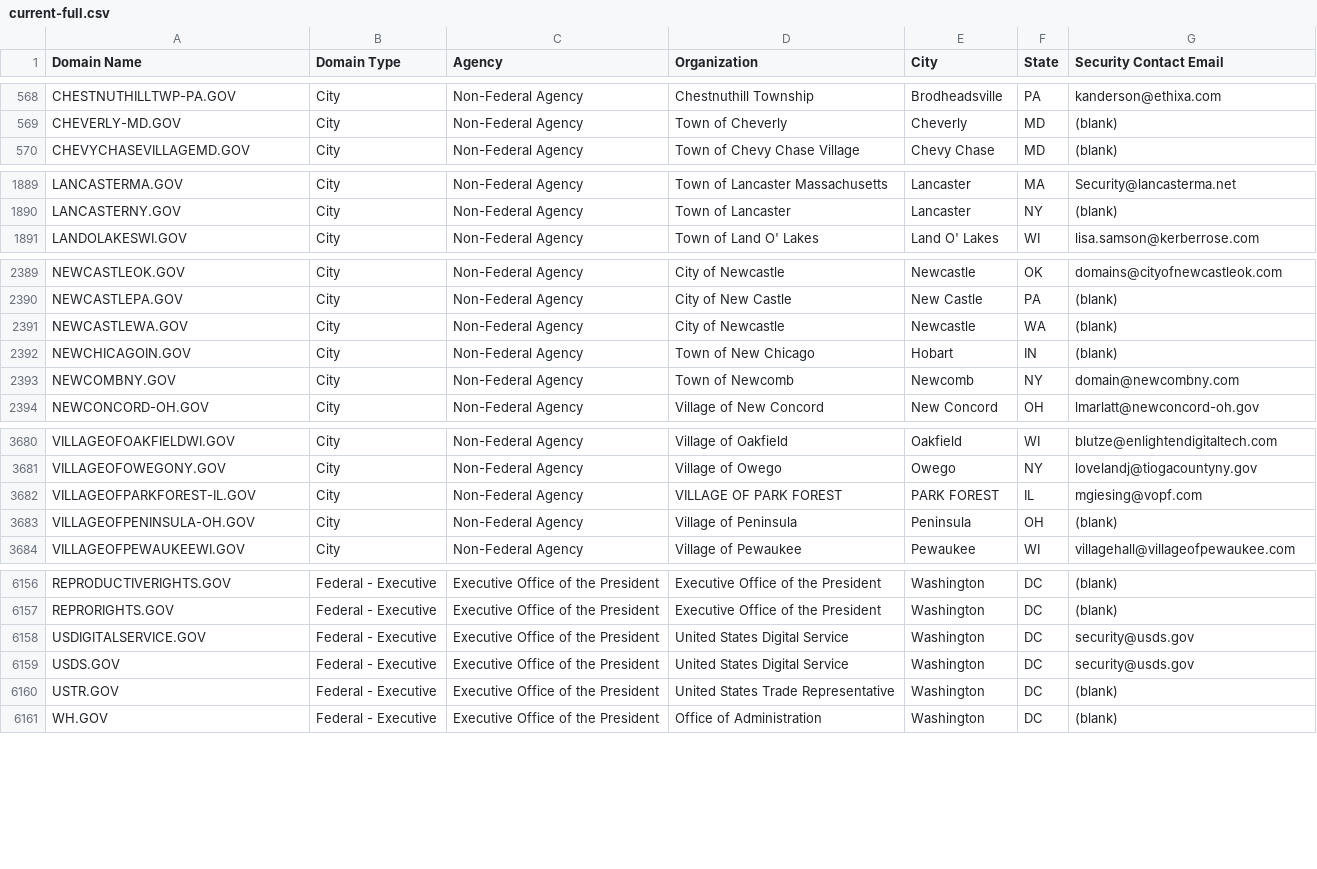
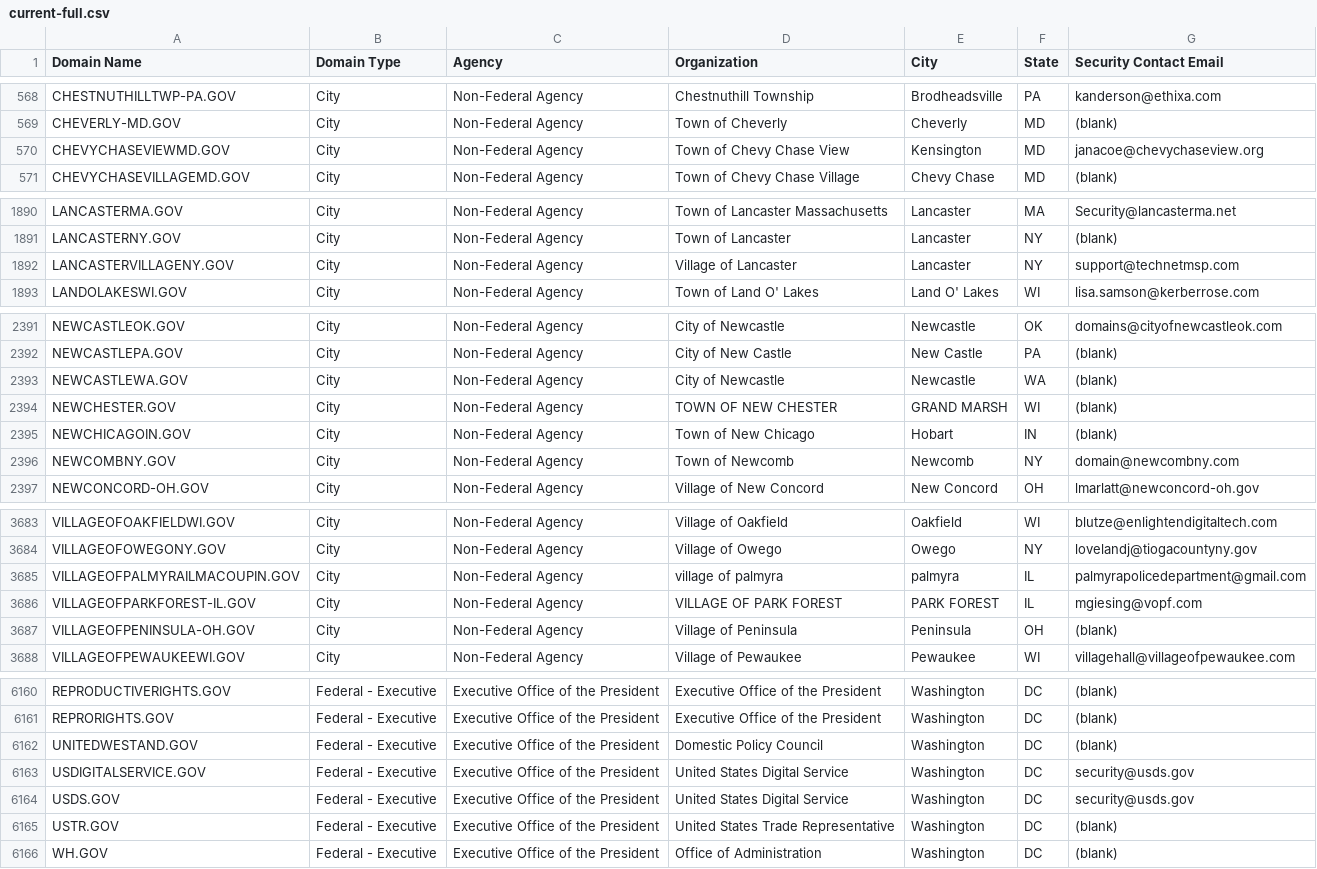
Before and after one commit to climber-girl/dotgov-data, a CSV file: current-full.csv, drawn as a sheet; only a part is shown, gaps mark what is left out; the diff covers the shown part only; the diff names each change by its address in the sheet, - before the commit and + after, or states it on an @@ line.

Commit message:
Flat: latest data (2022-09-03T06:28:45.836Z) {   "date": "2022-09-03T06:28:45.836Z",   "files": [     {       "name": "current-federal.csv",       "deltaBytes": 239,       "source": "https://domains.dotgov.gov/dotgov-web/publicreports/current-federal"     },     {       "name": "current-full.csv",       "deltaBytes": 813,       "source": "https://domains.dotgov.gov/dotgov-web/publicreports/current-full"     }   ] }

```diff
--- a/current-full.csv
+++ b/current-full.csv
+row 570: CHEVYCHASEVIEWMD.GOV | City | Non-Federal Agency | Town of Chevy Chase View | Kensington | MD | janacoe@chevychaseview.org
+row 1892: LANCASTERVILLAGENY.GOV | City | Non-Federal Agency | Village of Lancaster | Lancaster | NY | support@technetmsp.com
+row 2394: NEWCHESTER.GOV | City | Non-Federal Agency | TOWN OF NEW CHESTER | GRAND MARSH | WI | (blank)
+row 3685: VILLAGEOFPALMYRAILMACOUPIN.GOV | City | Non-Federal Agency | village of palmyra | palmyra | IL | palmyrapolicedepartment@gmail.com
+row 6162: UNITEDWESTAND.GOV | Federal - Executive | Executive Office of the President | Domestic Policy Council | Washington | DC | (blank)
```
Also changed, not shown: 2 added rows and 3 edited cells elsewhere in this file, current-federal.csv.
